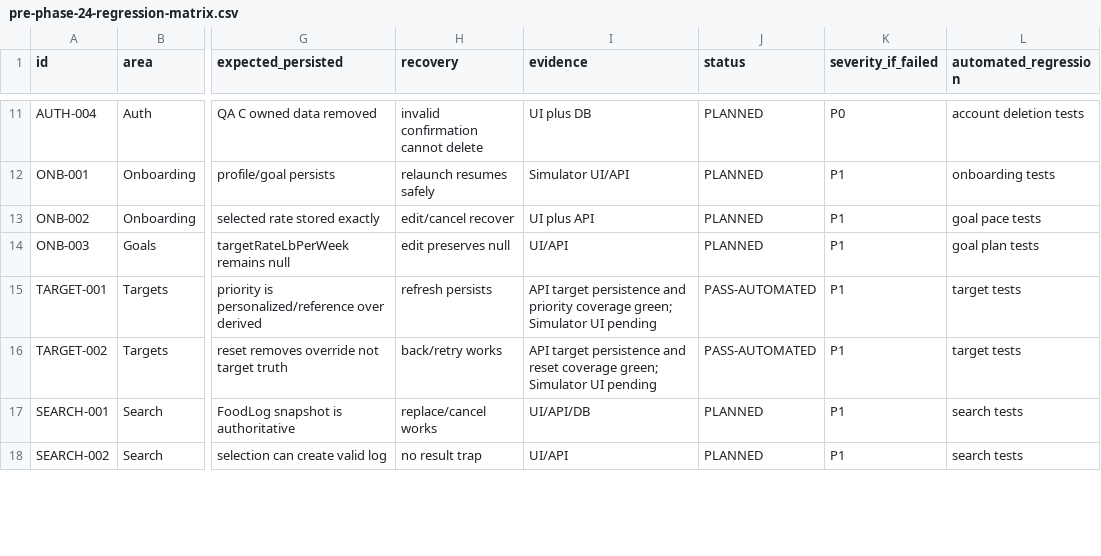
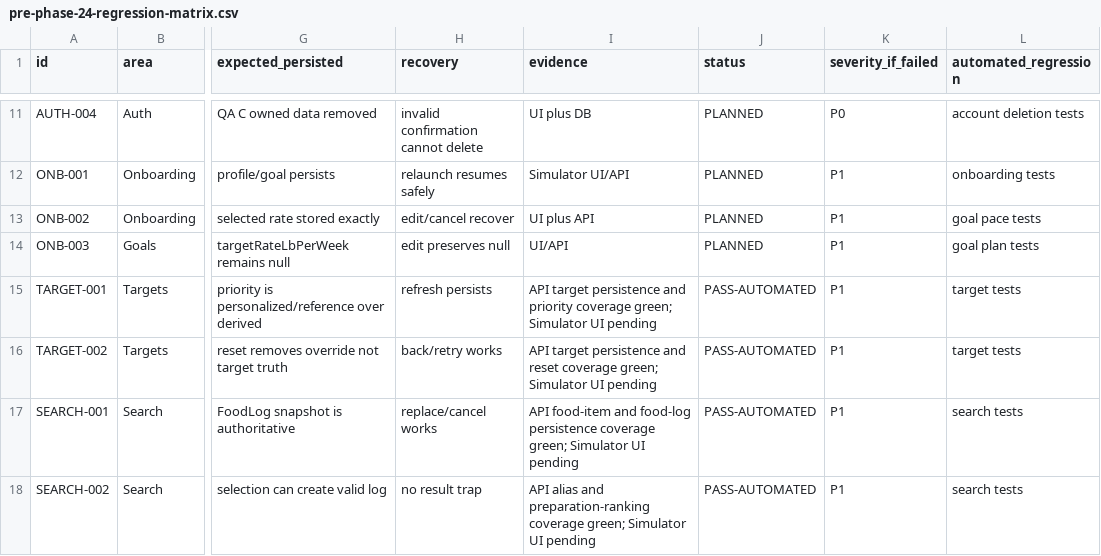
Before and after one commit to joshuaAryy/food-tracker, a CSV file: docs/superpowers/pre-phase-24-regression-matrix.csv, drawn as a sheet; only a part is shown, gaps mark what is left out; the diff covers the shown part only; the diff names each change by its address in the sheet, - before the commit and + after, or states it on an @@ line.

Commit message:
docs: record search and history regression evidence

```diff
--- a/docs/superpowers/pre-phase-24-regression-matrix.csv
+++ b/docs/superpowers/pre-phase-24-regression-matrix.csv
-I17 (evidence): UI/API/DB
+I17 (evidence): API food-item and food-log persistence coverage green; Simulator UI pending
-J17:J18 (status): PLANNED
+J17:J18 (status): PASS-AUTOMATED
-I18 (evidence): UI/API
+I18 (evidence): API alias and preparation-ranking coverage green; Simulator UI pending
```
Also changed, not shown: 12 edited cells elsewhere in this file.
